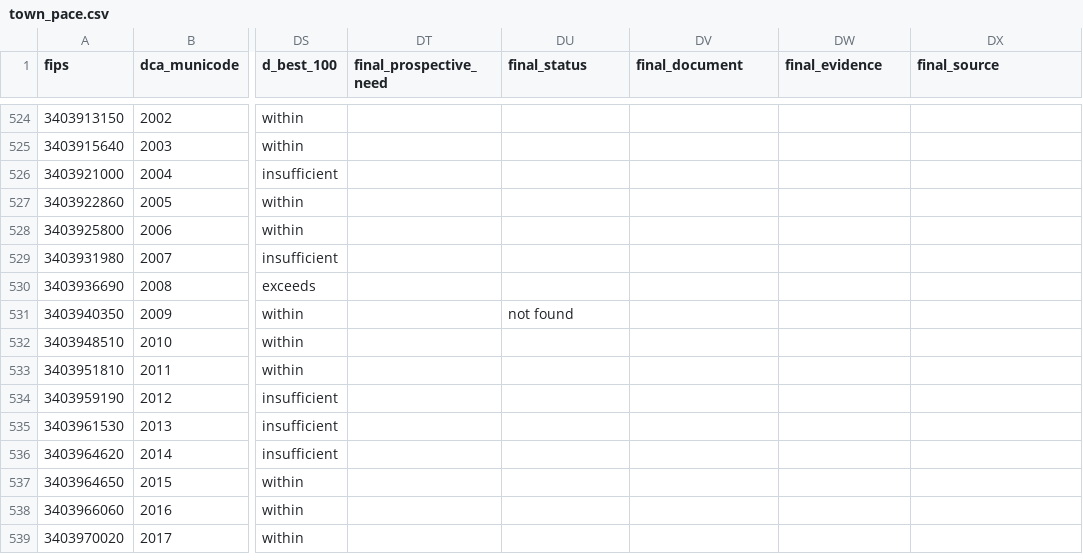
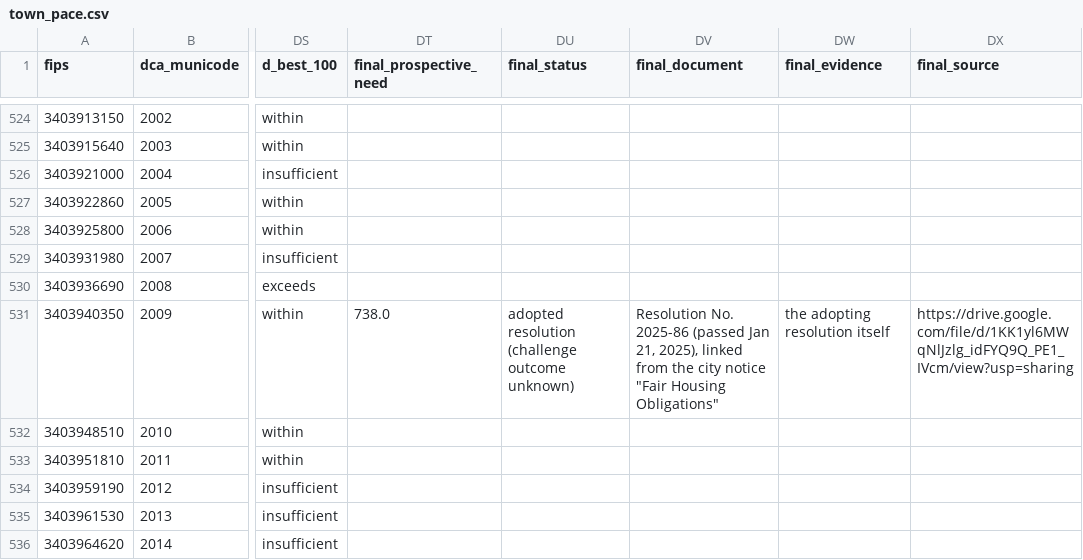
Before and after one commit to SBoyapati13/nj-housing-pace, a CSV file: out/town_pace.csv, drawn as a sheet; only a part is shown, gaps mark what is left out; the shorter side is filled out with more unchanged rows; the diff names each change by its address in the sheet, - before the commit and + after, or states it on an @@ line.

```diff
--- a/out/town_pace.csv
+++ b/out/town_pace.csv
-DT531 (final_prospective_need): (empty)
+DT531 (final_prospective_need): 738.0
-DU531 (final_status): not found
+DU531 (final_status): adopted resolution (challenge outcome unknown)
-DV531 (final_document): (empty)
+DV531 (final_document): Resolution No. 2025-86 (passed Jan 21, 2025), linked from the city notice "Fair Housing Obligations"
-DW531 (final_evidence): (empty)
+DW531 (final_evidence): the adopting resolution itself
-DX531 (final_source): (empty)
+DX531 (final_source): https://drive.google.com/file/d/1KK1yl6MWqNlJzlg_idFYQ9Q_PE1_IVcm/view?usp=sharing
```
Also changed, not shown: data/raw/obligation_final.csv, 9 other files.
